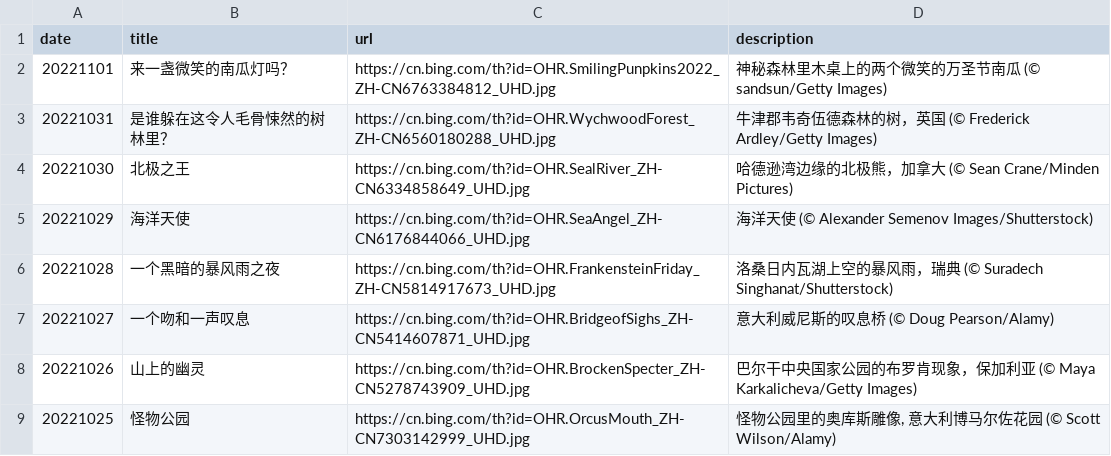
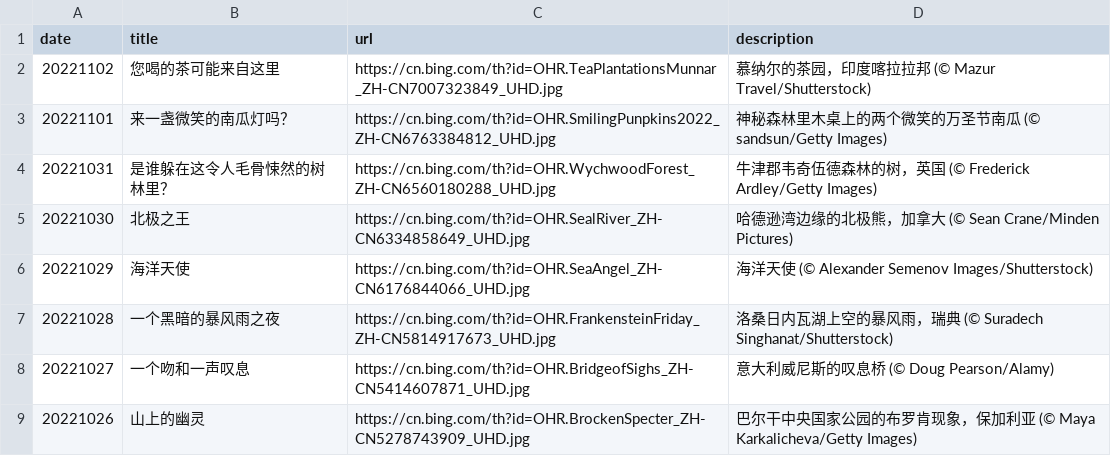
Before and after one commit to ddddavid-he/bing-wallpaper-fetcher, a CSV file: source_list.csv, drawn as a sheet; only a part is shown; the shorter side is filled out with more unchanged rows.

Commit message:
#Daily Update: source_list.csv 2022/11/02
Signed-off-by: Robot <robot@ddddavid.cn>

```diff
--- a/source_list.csv
+++ b/source_list.csv
@@ -1,2 +1,3 @@
 date,title,url,description
+20221102,您喝的茶可能来自这里,https://cn.bing.com/th?id=OHR.TeaPlantationsMunnar_ZH-CN7007323849_UHD.jpg,慕纳尔的茶园，印度喀拉拉邦 (© Mazur Travel/Shutterstock)
 20221101,来一盏微笑的南瓜灯吗？,https://cn.bing.com/th?id=OHR.SmilingPunpkins2022_ZH-CN6763384812_UHD.jpg,神秘森林里木桌上的两个微笑的万圣节南瓜 (© sandsun/Getty Images)
```
